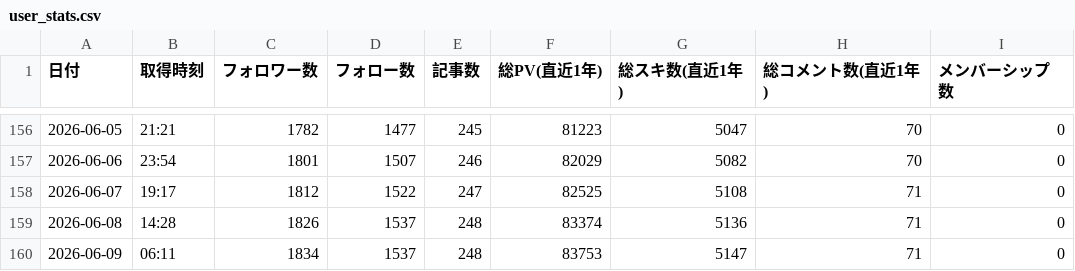
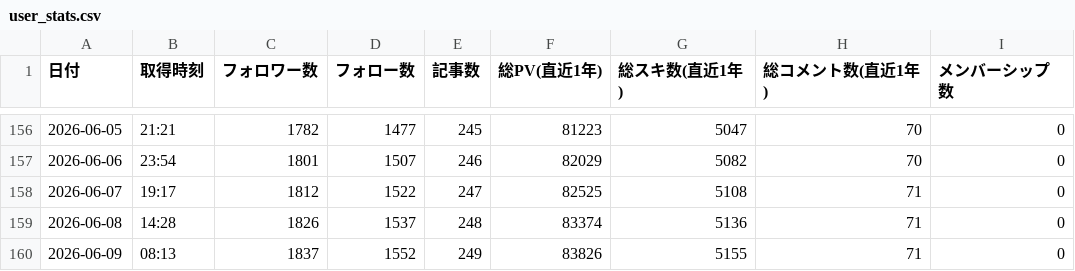
Before and after one commit to take-cmd-web/note-tracker, a CSV file: public/user_stats.csv, drawn as a sheet; only a part is shown, gaps mark what is left out.

```diff
--- a/public/user_stats.csv
+++ b/public/user_stats.csv
@@ -159,2 +159,2 @@
 2026-06-08,14:28,1826,1537,248,83374,5136,71,0
-2026-06-09,06:11,1834,1537,248,83753,5147,71,0
+2026-06-09,08:13,1837,1552,249,83826,5155,71,0
```
Also changed, not shown: public/char_cache.csv, 1 other file.
